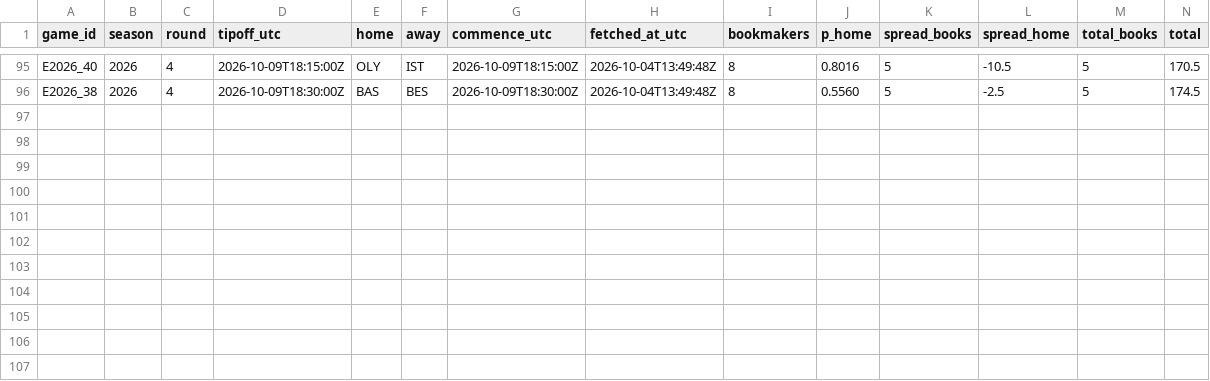
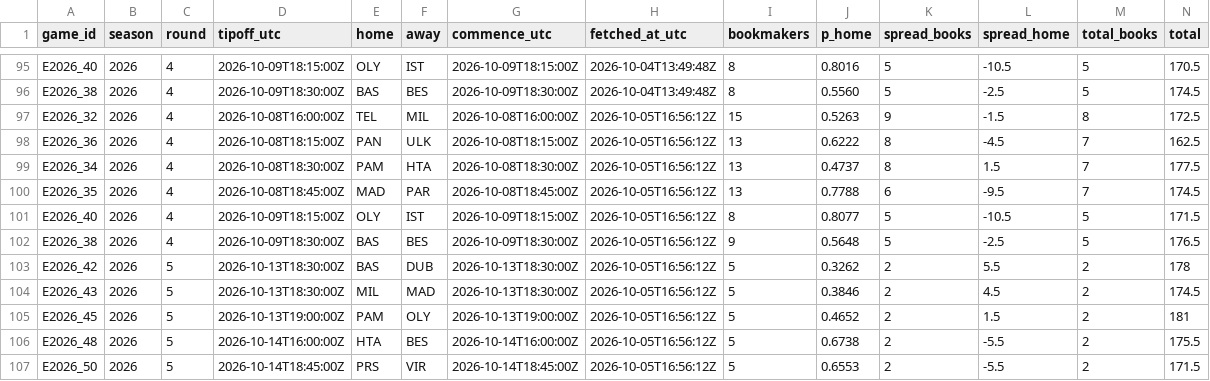
Before and after one commit to straf10/EuroHoops-Analytics, a CSV file: odds/euroleague_2026-27.csv, drawn as a sheet; only a part is shown, gaps mark what is left out; the diff names each change by its address in the sheet, - before the commit and + after, or states it on an @@ line.

```diff
--- a/odds/euroleague_2026-27.csv
+++ b/odds/euroleague_2026-27.csv
+row 97: E2026_32 | 2026 | 4 | 2026-10-08T16:00:00Z | TEL | MIL | 2026-10-08T16:00:00Z | 2026-10-05T16:56:12Z | 15 | 0.5263 | 9 | -1.5 | 8 | 172.5
+row 98: E2026_36 | 2026 | 4 | 2026-10-08T18:15:00Z | PAN | ULK | 2026-10-08T18:15:00Z | 2026-10-05T16:56:12Z | 13 | 0.6222 | 8 | -4.5 | 7 | 162.5
+row 99: E2026_34 | 2026 | 4 | 2026-10-08T18:30:00Z | PAM | HTA | 2026-10-08T18:30:00Z | 2026-10-05T16:56:12Z | 13 | 0.4737 | 8 | 1.5 | 7 | 177.5
+row 100: E2026_35 | 2026 | 4 | 2026-10-08T18:45:00Z | MAD | PAR | 2026-10-08T18:45:00Z | 2026-10-05T16:56:12Z | 13 | 0.7788 | 6 | -9.5 | 7 | 174.5
+row 101: E2026_40 | 2026 | 4 | 2026-10-09T18:15:00Z | OLY | IST | 2026-10-09T18:15:00Z | 2026-10-05T16:56:12Z | 8 | 0.8077 | 5 | -10.5 | 5 | 171.5
+row 102: E2026_38 | 2026 | 4 | 2026-10-09T18:30:00Z | BAS | BES | 2026-10-09T18:30:00Z | 2026-10-05T16:56:12Z | 9 | 0.5648 | 5 | -2.5 | 5 | 176.5
+row 103: E2026_42 | 2026 | 5 | 2026-10-13T18:30:00Z | BAS | DUB | 2026-10-13T18:30:00Z | 2026-10-05T16:56:12Z | 5 | 0.3262 | 2 | 5.5 | 2 | 178
+row 104: E2026_43 | 2026 | 5 | 2026-10-13T18:30:00Z | MIL | MAD | 2026-10-13T18:30:00Z | 2026-10-05T16:56:12Z | 5 | 0.3846 | 2 | 4.5 | 2 | 174.5
+row 105: E2026_45 | 2026 | 5 | 2026-10-13T19:00:00Z | PAM | OLY | 2026-10-13T19:00:00Z | 2026-10-05T16:56:12Z | 5 | 0.4652 | 2 | 1.5 | 2 | 181
+row 106: E2026_48 | 2026 | 5 | 2026-10-14T16:00:00Z | HTA | BES | 2026-10-14T16:00:00Z | 2026-10-05T16:56:12Z | 5 | 0.6738 | 2 | -5.5 | 2 | 175.5
+row 107: E2026_50 | 2026 | 5 | 2026-10-14T18:45:00Z | PRS | VIR | 2026-10-14T18:45:00Z | 2026-10-05T16:56:12Z | 5 | 0.6553 | 2 | -5.5 | 2 | 171.5
```
Also changed, not shown: odds/api_calls.csv, 2 other files.
